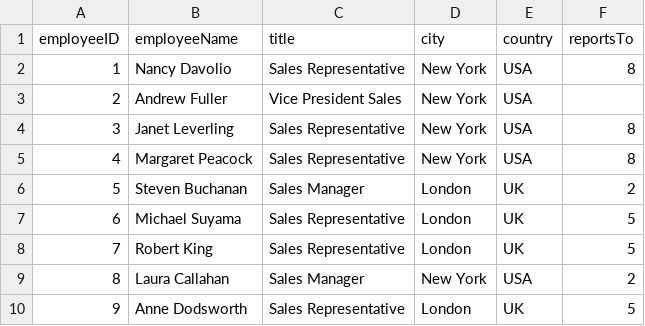
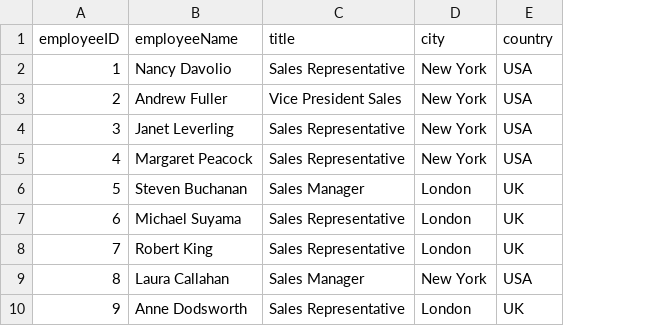
Before and after one commit to khaled-mehizel/northwind-traders-sales-product-analysis, a CSV file: CSV files/employees.csv, drawn as a sheet; the diff names each change by its address in the sheet, - before the commit and + after, or states it on an @@ line.

```diff
--- a/CSV files/employees.csv
+++ b/CSV files/employees.csv
-column F (reportsTo), rows 2-10: 8 |  | 8 | 8 | 2 | 5 | 5 | 2 | 5
```
Also changed, not shown: 10 other files.
